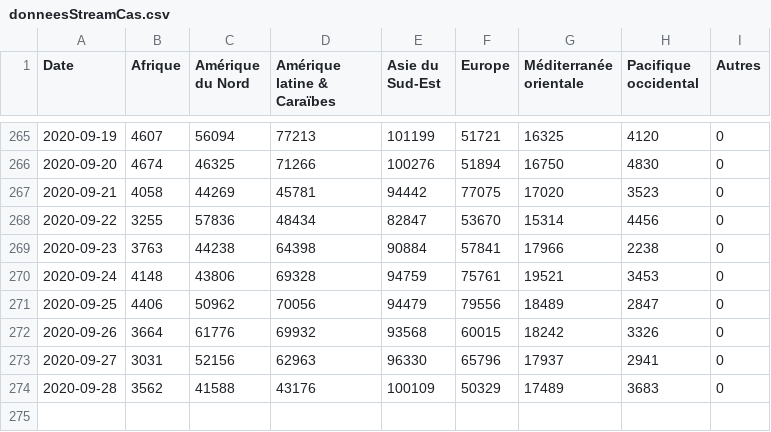
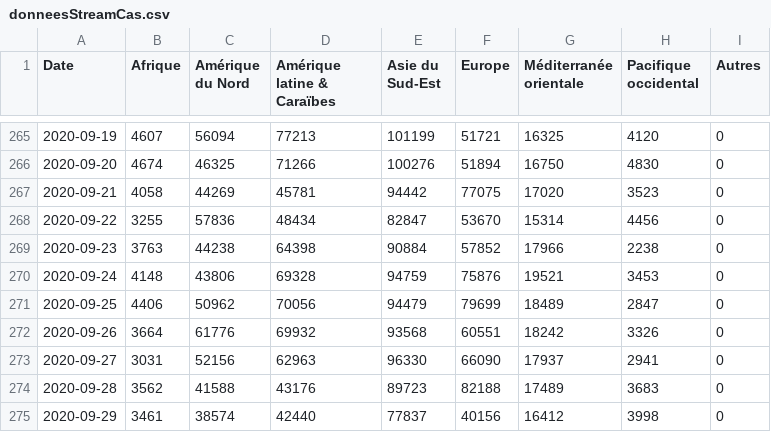
Before and after one commit to AVergely/Covid_19, a CSV file: donneesStreamCas.csv, drawn as a sheet; only a part is shown, gaps mark what is left out.

```diff
--- a/donneesStreamCas.csv
+++ b/donneesStreamCas.csv
@@ -268,7 +268,8 @@ Date;Afrique;Amérique du Nord;Amérique latine & Caraïbes;Asie du Sud-Est;Euro
 2020-09-22;3255;57836;48434;82847;53670;15314;4456;0
-2020-09-23;3763;44238;64398;90884;57841;17966;2238;0
-2020-09-24;4148;43806;69328;94759;75761;19521;3453;0
-2020-09-25;4406;50962;70056;94479;79556;18489;2847;0
-2020-09-26;3664;61776;69932;93568;60015;18242;3326;0
-2020-09-27;3031;52156;62963;96330;65796;17937;2941;0
-2020-09-28;3562;41588;43176;100109;50329;17489;3683;0
+2020-09-23;3763;44238;64398;90884;57852;17966;2238;0
+2020-09-24;4148;43806;69328;94759;75876;19521;3453;0
+2020-09-25;4406;50962;70056;94479;79699;18489;2847;0
+2020-09-26;3664;61776;69932;93568;60551;18242;3326;0
+2020-09-27;3031;52156;62963;96330;66090;17937;2941;0
+2020-09-28;3562;41588;43176;89723;82188;17489;3683;0
+2020-09-29;3461;38574;42440;77837;40156;16412;3998;0
```
Also changed, not shown: CovidTotaux.csv, donneesStreamDeces.csv, 1 other file.
